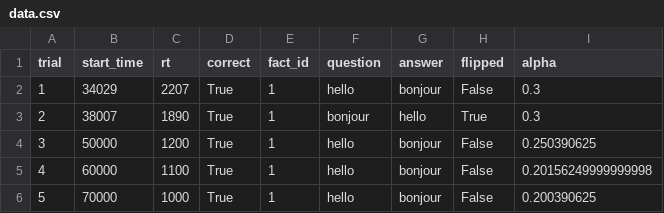
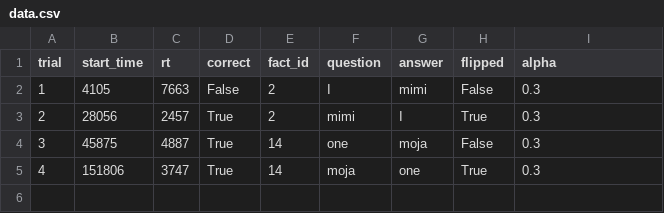
Before and after one commit to UserModels2223/group-project-team-edluma, a CSV file: data.csv, drawn as a sheet.

```diff
--- a/data.csv
+++ b/data.csv
@@ -1,6 +1,5 @@
 trial,start_time,rt,correct,fact_id,question,answer,flipped,alpha
-1,34029,2207,True,1,hello,bonjour,False,0.3
-2,38007,1890,True,1,bonjour,hello,True,0.3
-3,50000,1200,True,1,hello,bonjour,False,0.250390625
-4,60000,1100,True,1,hello,bonjour,False,0.20156249999999998
-5,70000,1000,True,1,hello,bonjour,False,0.200390625
+1,4105,7663,False,2,I,mimi,False,0.3
+2,28056,2457,True,2,mimi,I,True,0.3
+3,45875,4887,True,14,one,moja,False,0.3
+4,151806,3747,True,14,moja,one,True,0.3
```
Also changed, not shown: 1 other file.
